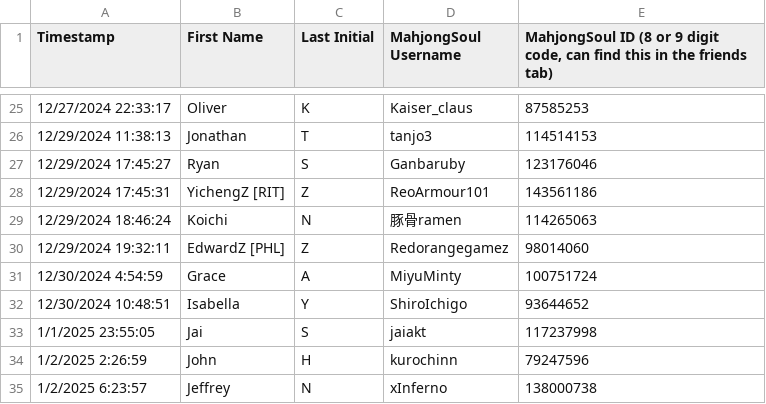
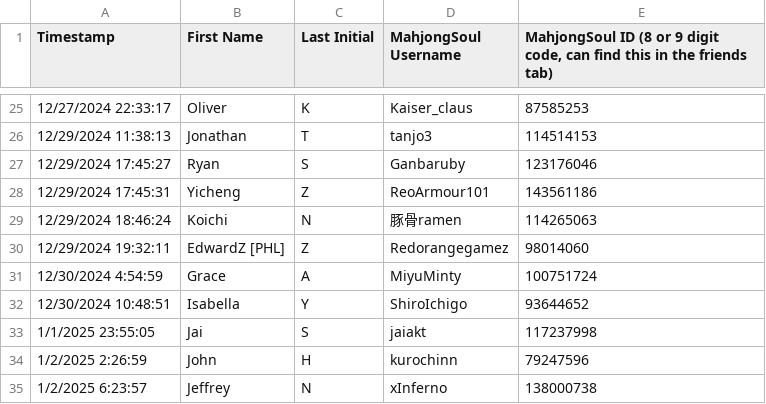
Before and after one commit to Redorangegamez/MJSTeamLeagueBot, a CSV file: names.csv, drawn as a sheet; only a part is shown, gaps mark what is left out.

Commit message:
Update names.csv

```diff
--- a/names.csv
+++ b/names.csv
@@ -27,3 +27,3 @@ Timestamp,First Name,Last Initial,MahjongSoul Username,"MahjongSoul ID (8 or 9 d
 12/29/2024 17:45:27,Ryan,S,Ganbaruby,123176046
-12/29/2024 17:45:31,YichengZ [RIT],Z,ReoArmour101,143561186
+12/29/2024 17:45:31,Yicheng,Z,ReoArmour101,143561186
 12/29/2024 18:46:24,Koichi,N,豚骨ramen,114265063
```
